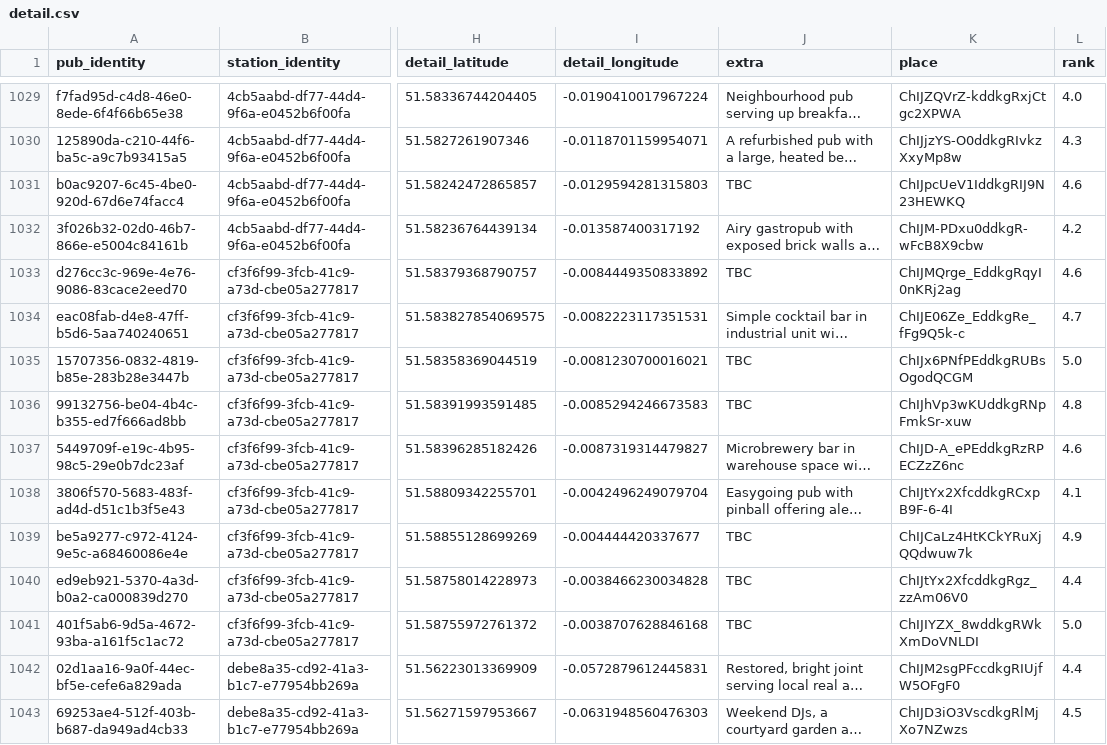
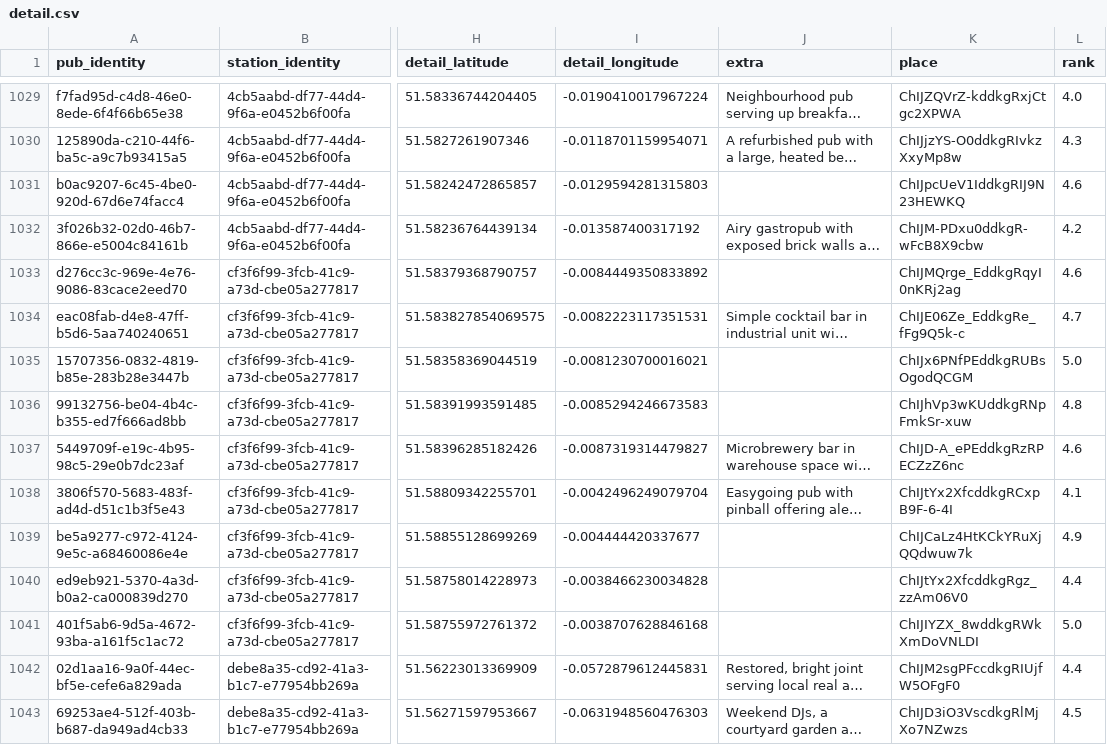
Before and after one commit to cartsmate/thepubpicker, a CSV file: files/detail.csv, drawn as a sheet; only a part is shown, gaps mark what is left out; long unchanged cells end in …; the diff covers the shown part only; the diff names each change by its address in the sheet, - before the commit and + after, or states it on an @@ line.

```diff
--- a/files/detail.csv
+++ b/files/detail.csv
-J1031 (extra): TBC
+J1031 (extra): (empty)
-J1033 (extra): TBC
+J1033 (extra): (empty)
-J1035:J1036 (extra): TBC
+J1035:J1036 (extra): (empty)
-J1039:J1041 (extra): TBC
+J1039:J1041 (extra): (empty)
```
Also changed, not shown: 131 edited cells elsewhere in this file, files/featured.csv, 48 other files.
